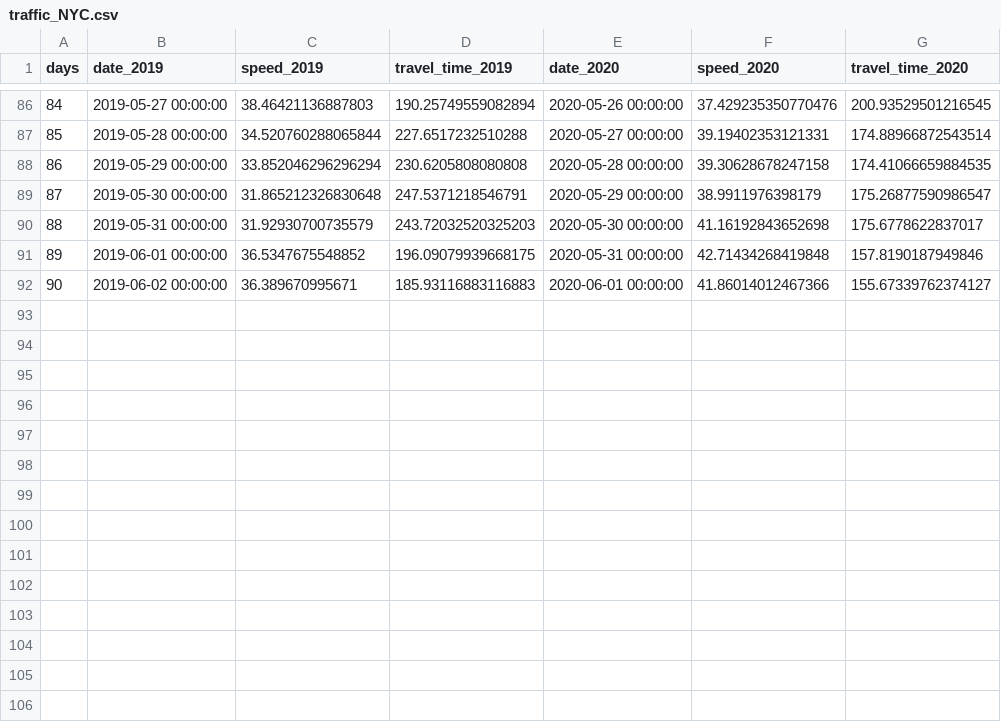
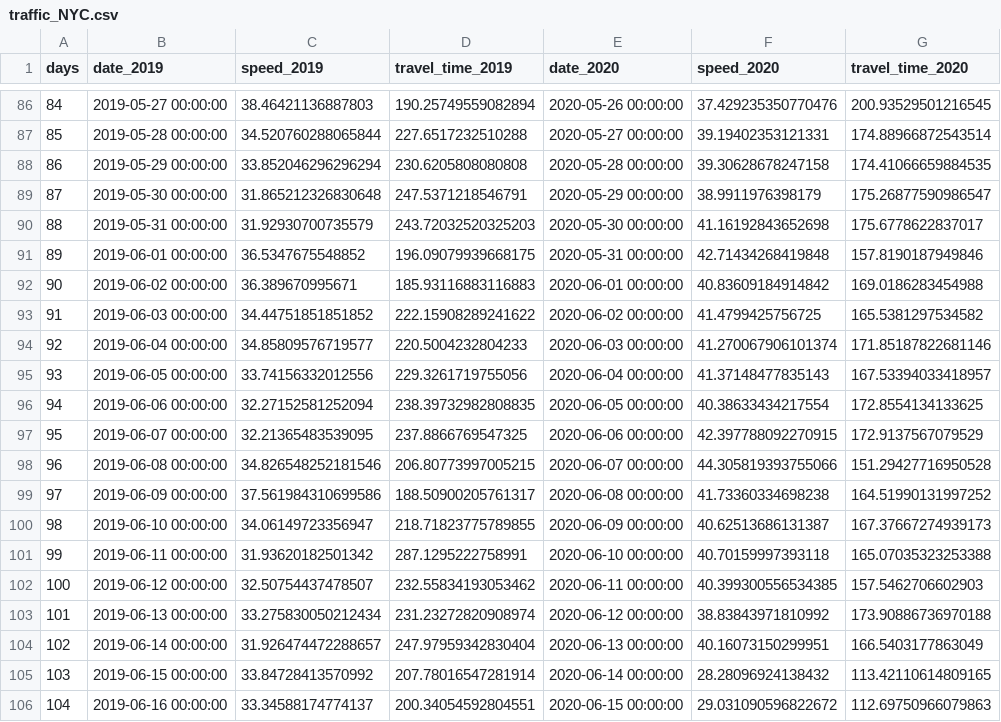
Before and after one commit to hkanezashi/GVTest, a CSV file: docs/data/traffic_NYC.csv, drawn as a sheet; only a part is shown, gaps mark what is left out.

Commit message:
Update data files

```diff
--- a/docs/data/traffic_NYC.csv
+++ b/docs/data/traffic_NYC.csv
@@ -91,2 +91,16 @@ days,date_2019,speed_2019,travel_time_2019,date_2020,speed_2020,travel_time_2020
 89,2019-06-01 00:00:00,36.5347675548852,196.09079939668175,2020-05-31 00:00:00,42.71434268419848,157.8190187949846
-90,2019-06-02 00:00:00,36.389670995671,185.93116883116883,2020-06-01 00:00:00,41.86014012467366,155.67339762374127
+90,2019-06-02 00:00:00,36.389670995671,185.93116883116883,2020-06-01 00:00:00,40.83609184914842,169.0186283454988
+91,2019-06-03 00:00:00,34.44751851851852,222.15908289241622,2020-06-02 00:00:00,41.4799425756725,165.5381297534582
+92,2019-06-04 00:00:00,34.85809576719577,220.5004232804233,2020-06-03 00:00:00,41.270067906101374,171.85187822681146
+93,2019-06-05 00:00:00,33.74156332012556,229.3261719755056,2020-06-04 00:00:00,41.37148477835143,167.53394033418957
+94,2019-06-06 00:00:00,32.27152581252094,238.39732982808835,2020-06-05 00:00:00,40.38633434217554,172.8554134133625
+95,2019-06-07 00:00:00,32.21365483539095,237.8866769547325,2020-06-06 00:00:00,42.397788092270915,172.9137567079529
+96,2019-06-08 00:00:00,34.826548252181546,206.80773997005215,2020-06-07 00:00:00,44.305819393755066,151.29427716950528
+97,2019-06-09 00:00:00,37.561984310699586,188.50900205761317,2020-06-08 00:00:00,41.73360334698238,164.51990131997252
+98,2019-06-10 00:00:00,34.06149723356947,218.71823775789855,2020-06-09 00:00:00,40.62513686131387,167.37667274939173
+99,2019-06-11 00:00:00,31.93620182501342,287.1295222758991,2020-06-10 00:00:00,40.70159997393118,165.07035323253388
+100,2019-06-12 00:00:00,32.50754437478507,232.55834193053462,2020-06-11 00:00:00,40.399300556534385,157.5462706602903
+101,2019-06-13 00:00:00,33.275830050212434,231.23272820908974,2020-06-12 00:00:00,38.83843971810992,173.90886736970188
+102,2019-06-14 00:00:00,31.926474472288657,247.97959342830404,2020-06-13 00:00:00,40.16073150299951,166.5403177863049
+103,2019-06-15 00:00:00,33.84728413570992,207.78016547281914,2020-06-14 00:00:00,28.28096924138432,113.42110614809165
+104,2019-06-16 00:00:00,33.34588174774137,200.34054592804551,2020-06-15 00:00:00,29.031090596822672,112.69750966079863
```
